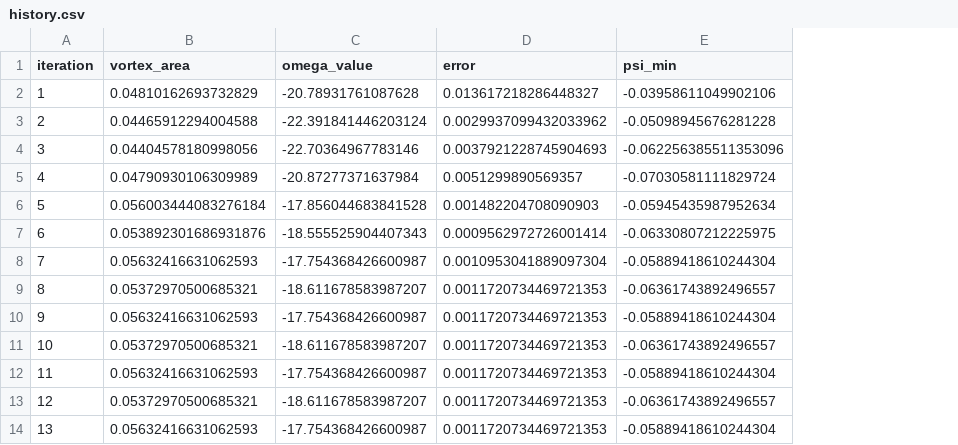
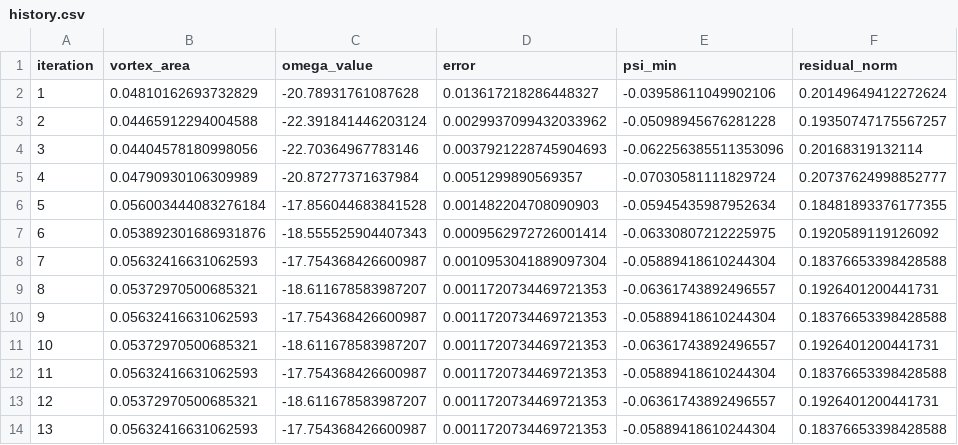
Before and after one commit to gamehunt/FiniteElements, a CSV file: 3/results/one_vortex_refinement/10/gamma_-1/degree_1/history.csv, drawn as a sheet; only a part is shown; the diff names each change by its address in the sheet, - before the commit and + after, or states it on an @@ line.

Commit message:
residual

```diff
--- a/3/results/one_vortex_refinement/10/gamma_-1/degree_1/history.csv
+++ b/3/results/one_vortex_refinement/10/gamma_-1/degree_1/history.csv
+column F (residual_norm), rows 2-14: 0.20149649412272624 | 0.19350747175567257 | 0.20168319132114 | 0.20737624998852777 | 0.18481893376177355 | 0.1920589119126092 | 0.18376653398428588 | 0.1926401200441731 | 0.18376653398428588 | 0.1926401200441731 | 0.18376653398428588 | 0.1926401200441731 | 0.18376653398428588
```
Also changed, not shown: 3/results/one_vortex_refinement/10/gamma_-1/degree_2/history.csv, 3/results/one_vortex_refinement/10/gamma_-1/degree_3/history.csv, 18 other files.
